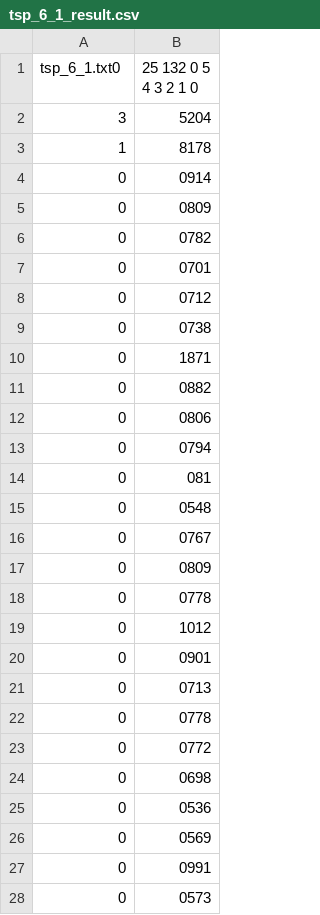
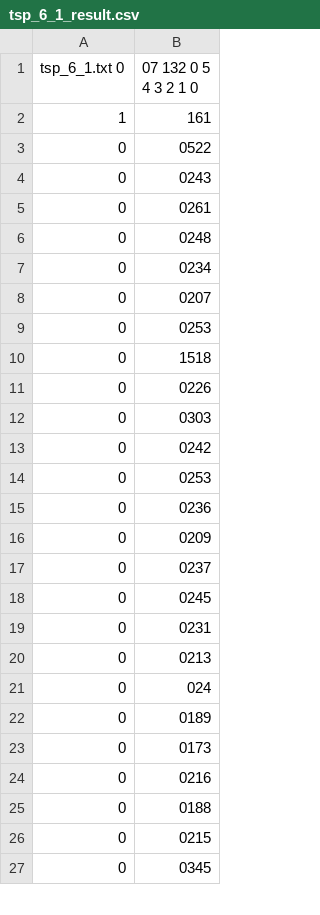
Before and after one commit to koxx4/TspSolvers, a CSV file: TspBnbSolver/Solutions/tsp_6_1_result.csv, drawn as a sheet; only a part is shown; the diff covers the shown part only.

```diff
--- a/TspBnbSolver/Solutions/tsp_6_1_result.csv
+++ b/TspBnbSolver/Solutions/tsp_6_1_result.csv
@@ -1,28 +1,27 @@
-tsp_6_1.txt0,25 132 0 5 4 3 2 1 0
-3,5204
-1,8178
-0,0914
-0,0809
-0,0782
-0,0701
-0,0712
-0,0738
-0,1871
-0,0882
-0,0806
-0,0794
-0,081
-0,0548
-0,0767
-0,0809
-0,0778
-0,1012
-0,0901
-0,0713
-0,0778
-0,0772
-0,0698
-0,0536
-0,0569
-0,0991
-0,0573
+tsp_6_1.txt 0,07 132 0 5 4 3 2 1 0
+1,161
+0,0522
+0,0243
+0,0261
+0,0248
+0,0234
+0,0207
+0,0253
+0,1518
+0,0226
+0,0303
+0,0242
+0,0253
+0,0236
+0,0209
+0,0237
+0,0245
+0,0231
+0,0213
+0,024
+0,0189
+0,0173
+0,0216
+0,0188
+0,0215
+0,0345
```
Also changed, not shown: 1 added row and 3 edited cells elsewhere in this file, TspBnbSolver/Solutions/tsp_10_result.csv, TspBnbSolver/Solutions/tsp_12_result.csv, 7 other files.
